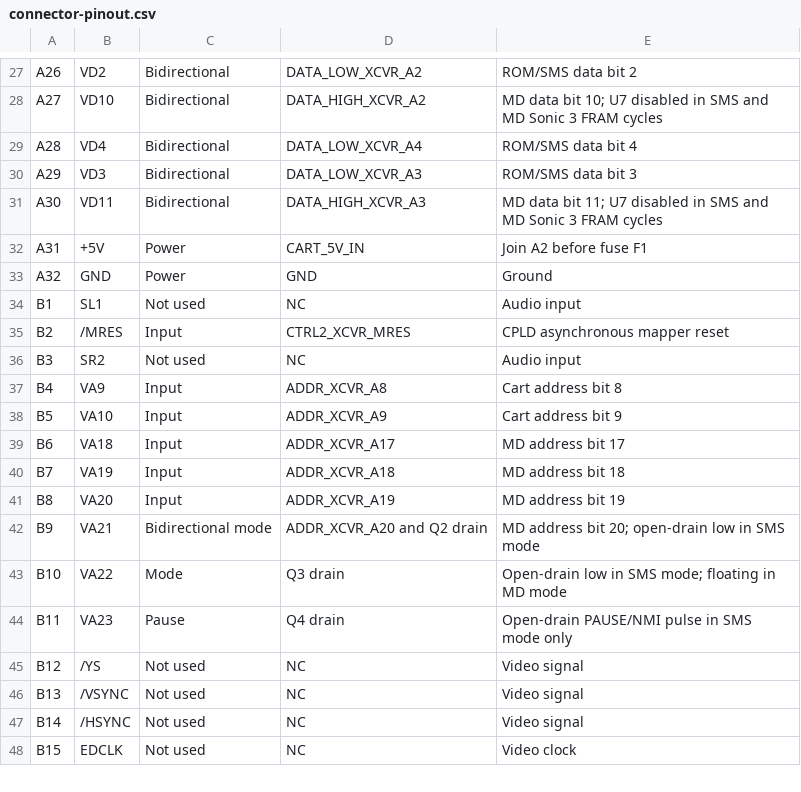
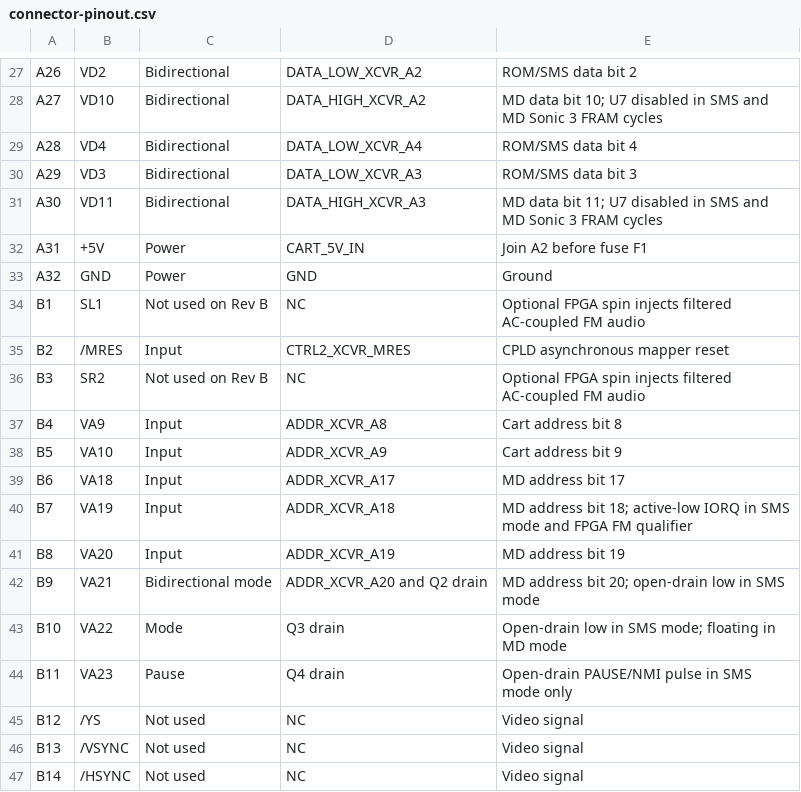
Before and after one commit to Matrixite/MatrixDrive, a CSV file: MatrixDrive_Dual_System_Cart_RevB/hardware/connector-pinout.csv, drawn as a sheet; only a part is shown, gaps mark what is left out; the shorter side is filled out with more unchanged rows.

Commit message:
Add FPGA YM2413 support for Master System mode

```diff
--- a/MatrixDrive_Dual_System_Cart_RevB/hardware/connector-pinout.csv
+++ b/MatrixDrive_Dual_System_Cart_RevB/hardware/connector-pinout.csv
@@ -33,5 +33,5 @@ A31,+5V,Power,CART_5V_IN,Join A2 before fuse F1
 A32,GND,Power,GND,Ground
-B1,SL1,Not used,NC,Audio input
+B1,SL1,Not used on Rev B,NC,Optional FPGA spin injects filtered AC-coupled FM audio
 B2,/MRES,Input,CTRL2_XCVR_MRES,CPLD asynchronous mapper reset
-B3,SR2,Not used,NC,Audio input
+B3,SR2,Not used on Rev B,NC,Optional FPGA spin injects filtered AC-coupled FM audio
 B4,VA9,Input,ADDR_XCVR_A8,Cart address bit 8
@@ -39,3 +39,3 @@ B5,VA10,Input,ADDR_XCVR_A9,Cart address bit 9
 B6,VA18,Input,ADDR_XCVR_A17,MD address bit 17
-B7,VA19,Input,ADDR_XCVR_A18,MD address bit 18
+B7,VA19,Input,ADDR_XCVR_A18,MD address bit 18; active-low IORQ in SMS mode and FPGA FM qualifier
 B8,VA20,Input,ADDR_XCVR_A19,MD address bit 19
```
Also changed, not shown: MatrixDrive_Dual_System_Cart_RevB/hardware/electrical-netlist.csv, 35 other files.
